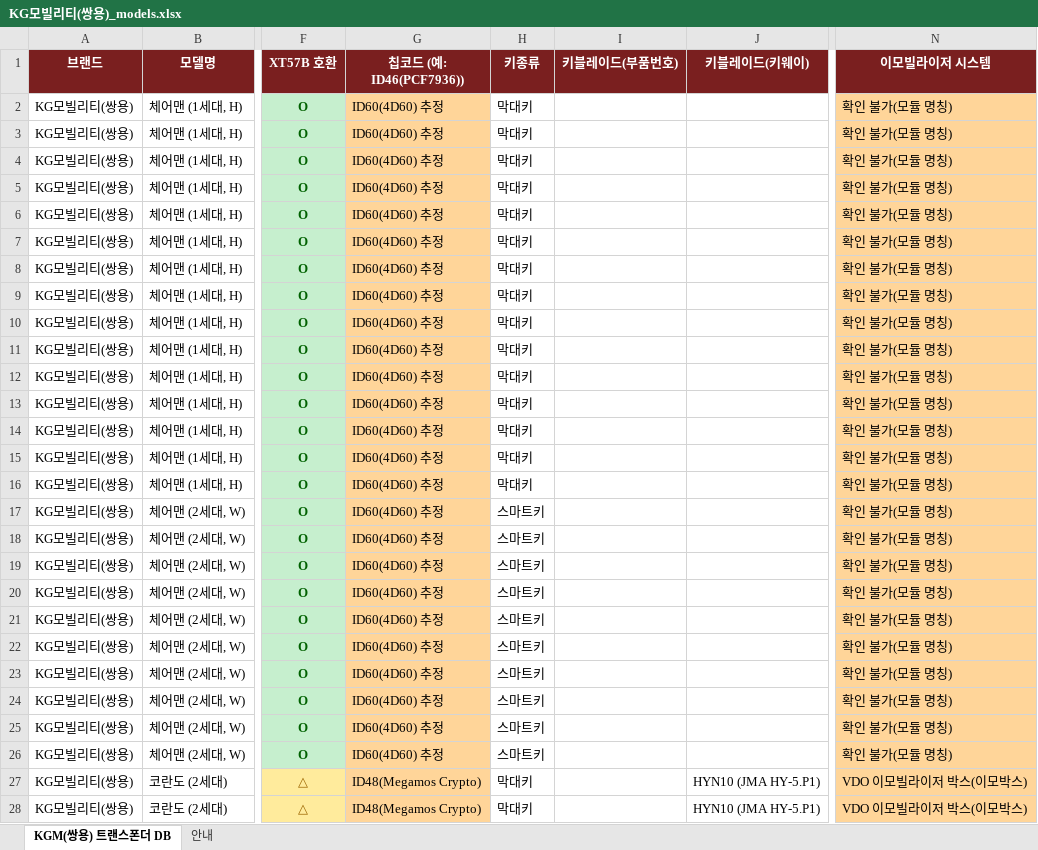
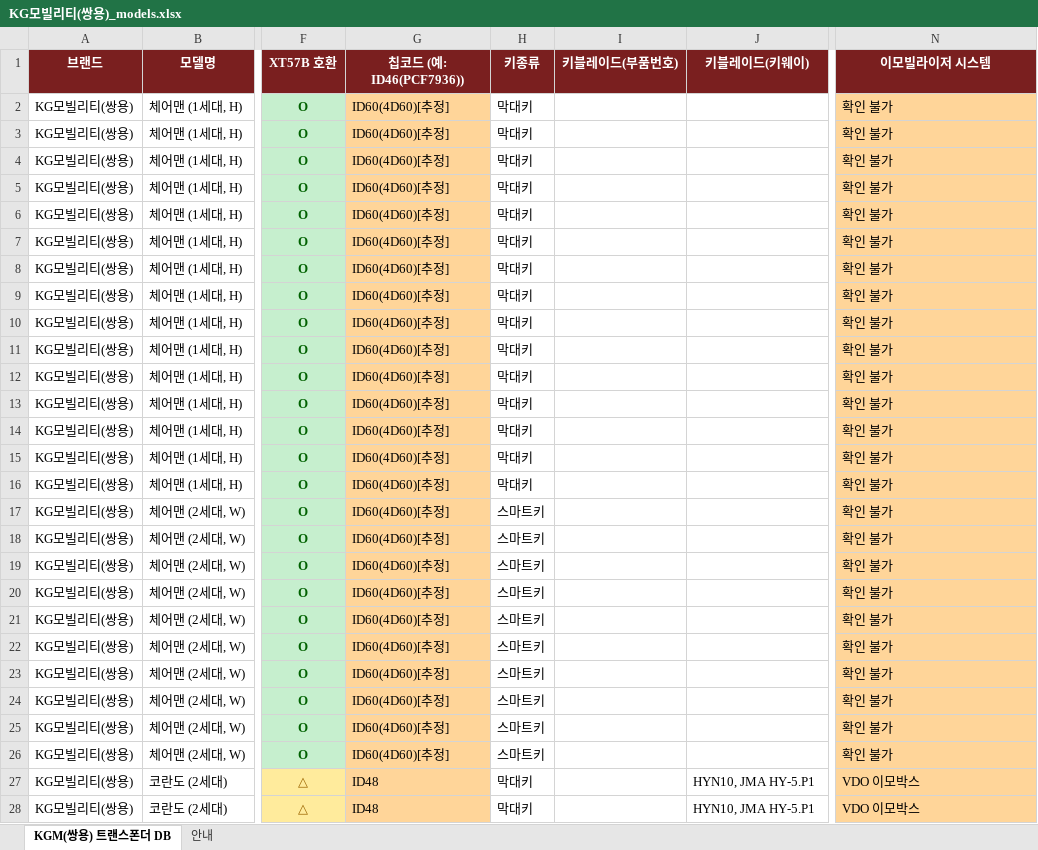
Before and after one commit to pegasusj8888-sudo/claude, an Excel workbook: KG모빌리티(쌍용)_models.xlsx, sheet KGM(쌍용) 트랜스폰더 DB, drawn as a sheet; only a part is shown, gaps mark what is left out; values as stored, in another font and other column widths than the file's, no borders; the diff covers the shown part only; the diff names each change by its address in the sheet, - before the commit and + after, or states it on an @@ line.

```diff
--- a/KG모빌리티(쌍용)_models.xlsx (sheet KGM(쌍용) 트랜스폰더 DB)
+++ b/KG모빌리티(쌍용)_models.xlsx (sheet KGM(쌍용) 트랜스폰더 DB)
-G2:G26 (칩코드 (예: ID46(PCF7936))): ID60(4D60) 추정
+G2:G26 (칩코드 (예: ID46(PCF7936))): ID60(4D60)[추정]
-N2:N26 (이모빌라이저 시스템): 확인 불가(모듈 명칭)
+N2:N26 (이모빌라이저 시스템): 확인 불가
-G27:G28 (칩코드 (예: ID46(PCF7936))): ID48(Megamos Crypto)
+G27:G28 (칩코드 (예: ID46(PCF7936))): ID48
-J27:J28 (키블레이드(키웨이)): HYN10 (JMA HY-5.P1)
+J27:J28 (키블레이드(키웨이)): HYN10, JMA HY-5.P1
-N27:N28 (이모빌라이저 시스템): VDO 이모빌라이저 박스(이모박스)
+N27:N28 (이모빌라이저 시스템): VDO 이모박스
```
Also changed, not shown: 498 edited cells elsewhere in this sheet, sheet 안내, BMW_코리아_출시모델.xlsx, 기아_트랜스폰더_칩코드_DBnew.xlsx, 13 other files.
